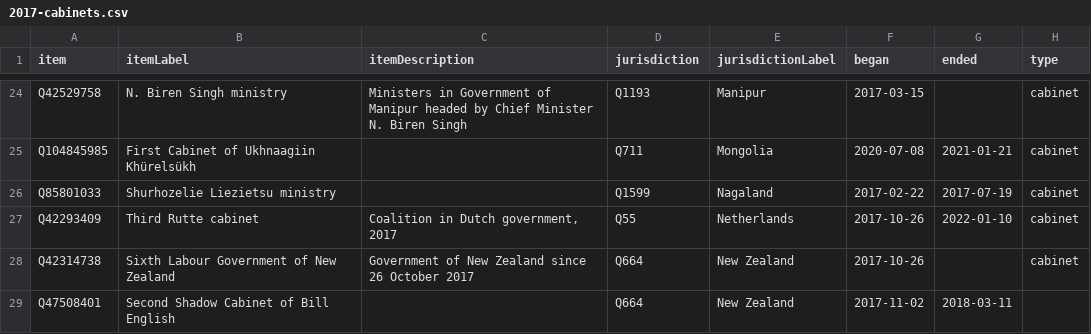
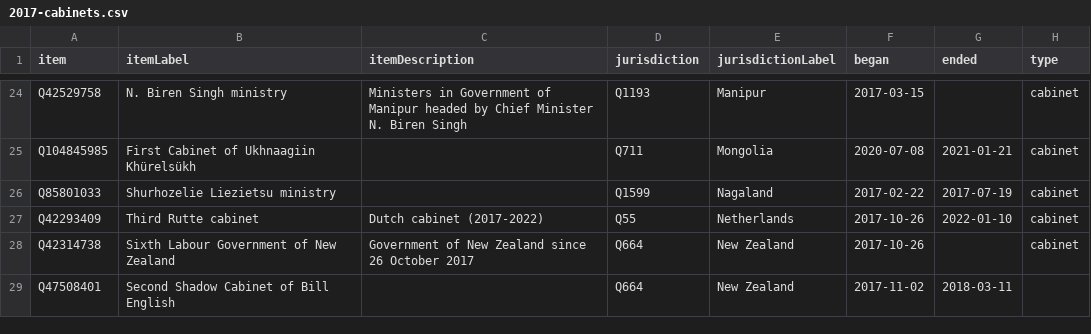
Before and after one commit to every-politician-scrapers/world, a CSV file: wikidata/results/2017-cabinets.csv, drawn as a sheet; only a part is shown, gaps mark what is left out.

Commit message:
Run SPARQL queries

```diff
--- a/wikidata/results/2017-cabinets.csv
+++ b/wikidata/results/2017-cabinets.csv
@@ -26,3 +26,3 @@ Q104845985,First Cabinet of Ukhnaagiin Khürelsükh,,Q711,Mongolia,2020-07-08,20
 Q85801033,Shurhozelie Liezietsu ministry,,Q1599,Nagaland,2017-02-22,2017-07-19,cabinet
-Q42293409,Third Rutte cabinet,"Coalition in Dutch government, 2017",Q55,Netherlands,2017-10-26,2022-01-10,cabinet
+Q42293409,Third Rutte cabinet,Dutch cabinet (2017-2022),Q55,Netherlands,2017-10-26,2022-01-10,cabinet
 Q42314738,Sixth Labour Government of New Zealand,Government of New Zealand since 26 October 2017,Q664,New Zealand,2017-10-26,,cabinet
```
